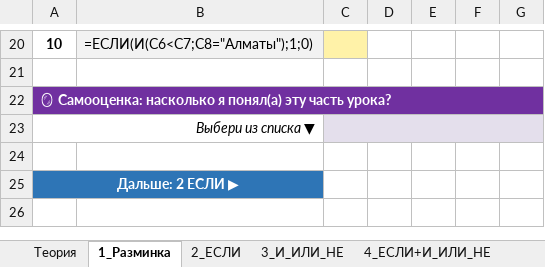
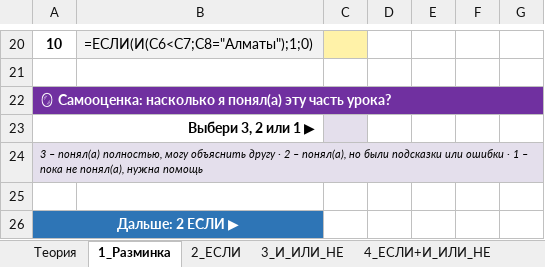
Before and after one commit to Raziyanis/fizmat, an Excel workbook: 8.2.2.2-logic-functions/Логические_функции_урок.xlsx, sheet 1_Разминка, drawn as a sheet; only a part is shown, gaps mark what is left out; values as stored, in another font and other column widths than the file's, no borders; conditional formats not drawn; removed rows and columns are numbered as before the commit, all else as after; the diff names each change by its address in the sheet, - before the commit and + after, or states it on an @@ line.

```diff
--- a/8.2.2.2-logic-functions/Логические_функции_урок.xlsx (sheet 1_Разминка)
+++ b/8.2.2.2-logic-functions/Логические_функции_урок.xlsx (sheet 1_Разминка)
@@ column A renumbered between rows 23 and 25 @@
@@ A23 bold: off → on, italic: on → off @@
-C23:G23 merged
-A24 fill: none
+A24 fill: #E4DFEC
+A24:G24 merged
-A25 fill: #2E75B6
+A25 fill: none
-A25:B25 merged
+row 26: Дальше: 2 ЕСЛИ ▶
```
Also changed, not shown: sheet 5_★Вложенные, sheet 6_Тест, sheet 2_ЕСЛИ, sheet 4_ЕСЛИ+И_ИЛИ_НЕ, sheet 3_И_ИЛИ_НЕ, sheet Теория, formulas that keep their value, 8.2.2.2-logic-functions/Логические_функции_ОТВЕТЫ_учителю.xlsx, 1 other file.
